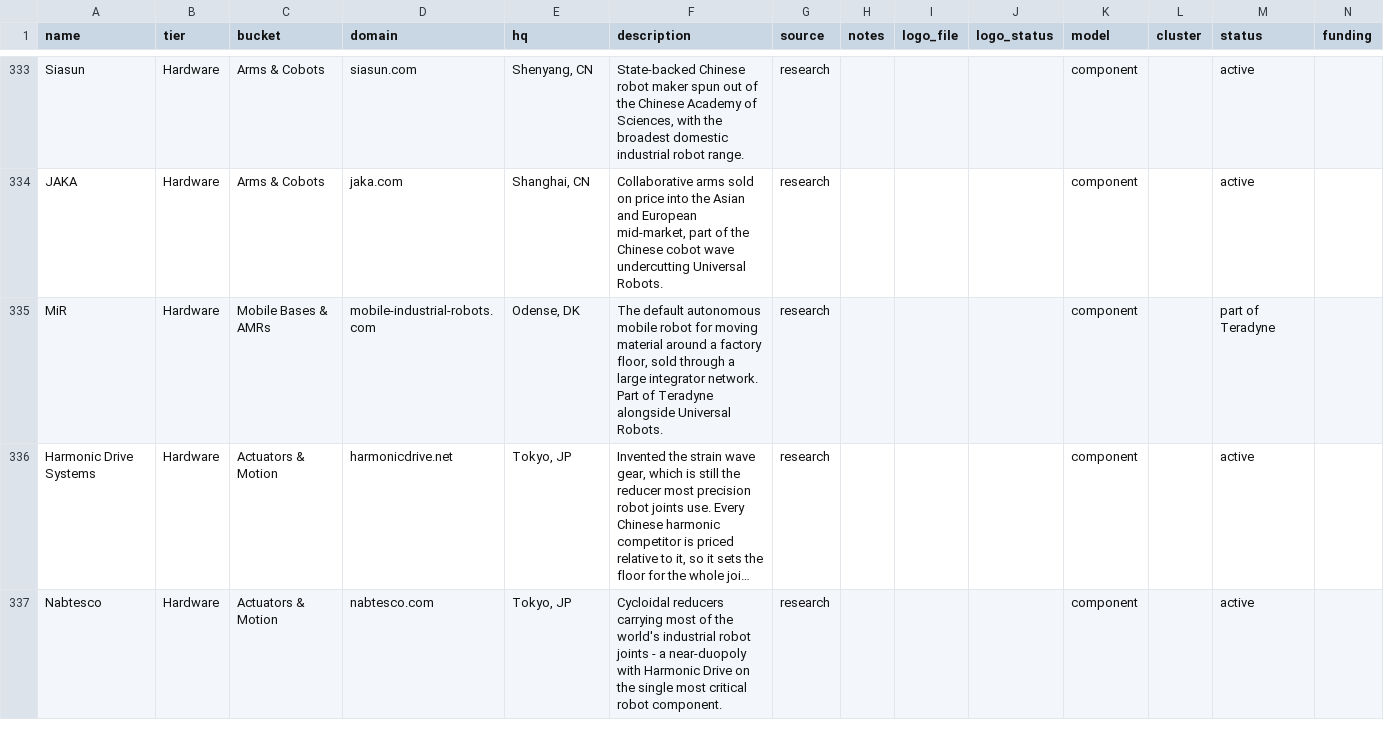
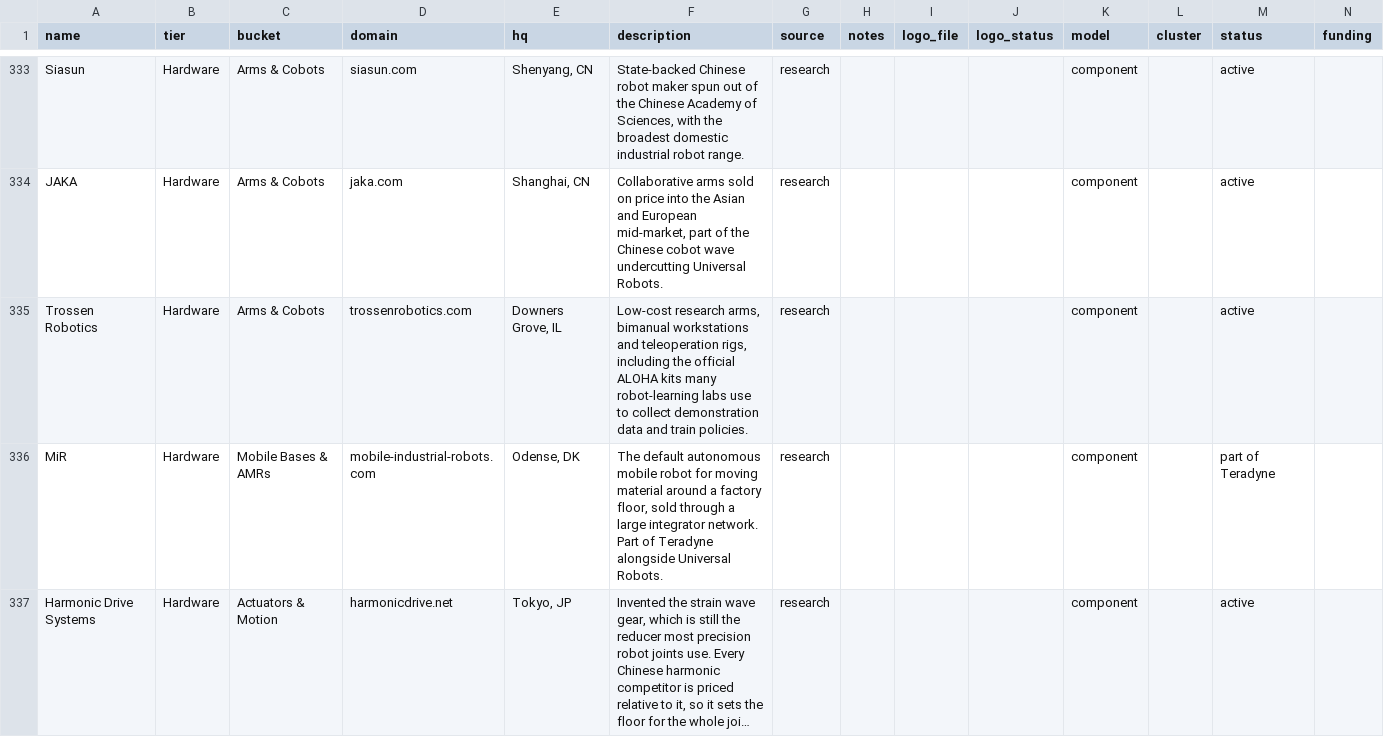
Before and after one commit to khalilfuller/robotics-market-map, a CSV file: companies.csv, drawn as a sheet; only a part is shown, gaps mark what is left out; the shorter side is filled out with more unchanged rows; long unchanged cells end in …; rows hold the shown columns only; the diff names each change by its address in the sheet, - before the commit and + after, or states it on an @@ line.

```diff
--- a/companies.csv
+++ b/companies.csv
+row 335: Trossen Robotics | Hardware | Arms & Cobots | trossenrobotics.com | Downers Grove, IL | Low-cost research arms, bimanual workstations and teleoperation rigs, including the official ALOHA kits many robot-learning labs use to collect demonstration data and train policies. | research |  |  |  | component |  | active
```
Also changed, not shown: 5 other files.
